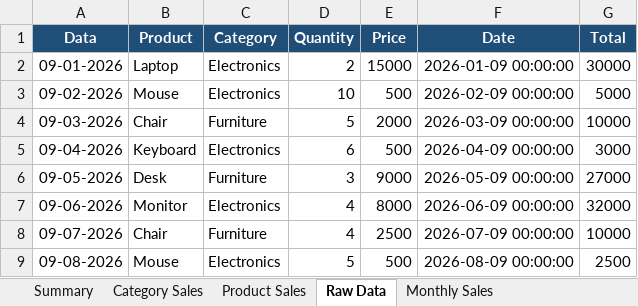
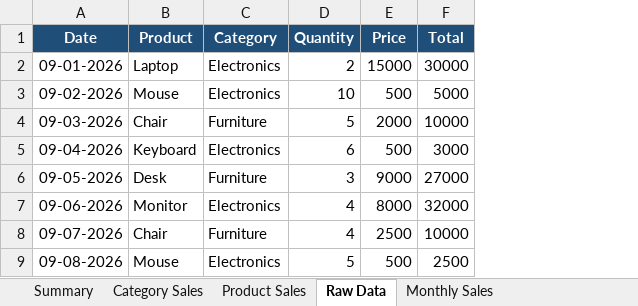
Before and after one commit to Musawer49/Excel-Report-Generator, an Excel workbook: sales_report.xlsx, sheet Raw Data, drawn as a sheet; values as stored, in another font and other column widths than the file's, no borders; table styles not drawn; the diff names each change by its address in the sheet, - before the commit and + after, or states it on an @@ line.

```diff
--- a/sales_report.xlsx (sheet Raw Data)
+++ b/sales_report.xlsx (sheet Raw Data)
-column F (Date), rows 2-9: 2026-01-09 00:00:00 | 2026-02-09 00:00:00 | 2026-03-09 00:00:00 | 2026-04-09 00:00:00 | 2026-05-09 00:00:00 | 2026-06-09 00:00:00 | 2026-07-09 00:00:00 | 2026-08-09 00:00:00
-A1: Data
+A1: Date
```
Also changed, not shown: charts or pictures, 1 other file.
